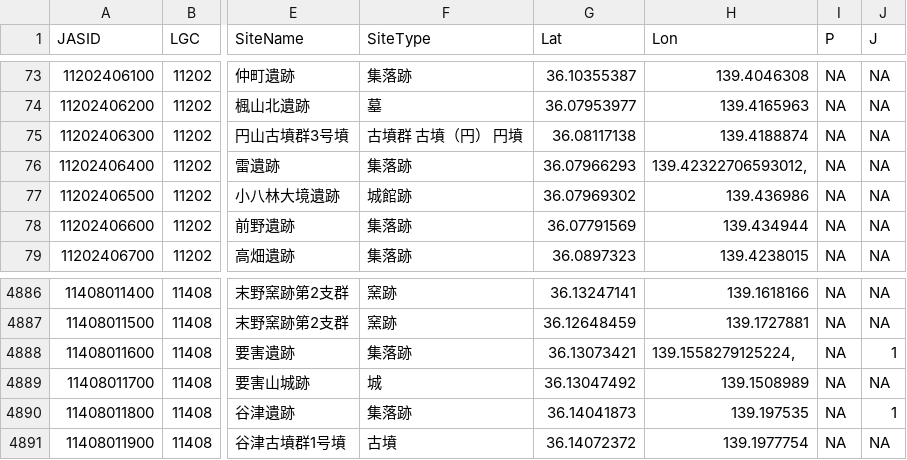
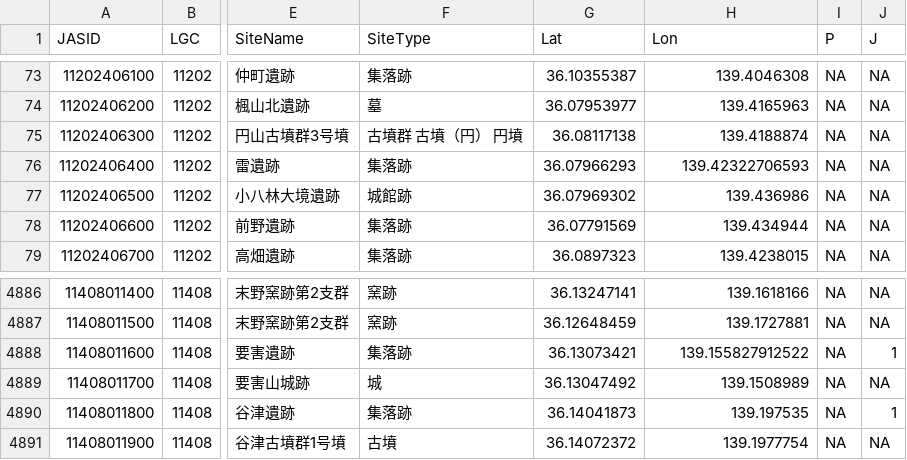
Before and after one commit to kotdijian/JASOSR, a CSV file: 11Saitama/11Saitama.csv, drawn as a sheet; only a part is shown, gaps mark what is left out; the diff names each change by its address in the sheet, - before the commit and + after, or states it on an @@ line.

Commit message:
Update 11Saitama.csv

```diff
--- a/11Saitama/11Saitama.csv
+++ b/11Saitama/11Saitama.csv
-H76 (Lon): 139.42322706593012,
+H76 (Lon): 139.42322706593
-H4888 (Lon): 139.1558279125224,
+H4888 (Lon): 139.155827912522
```
